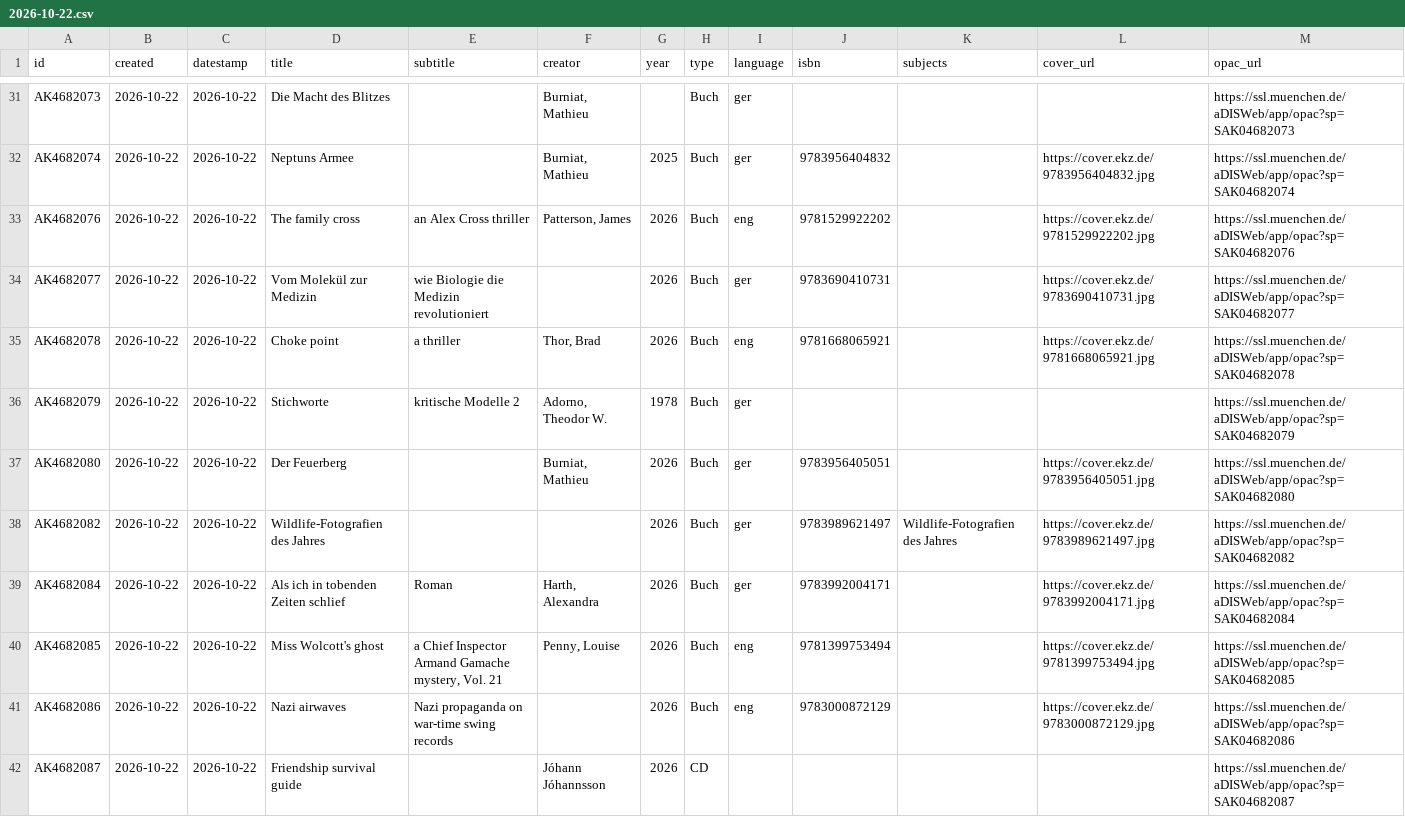
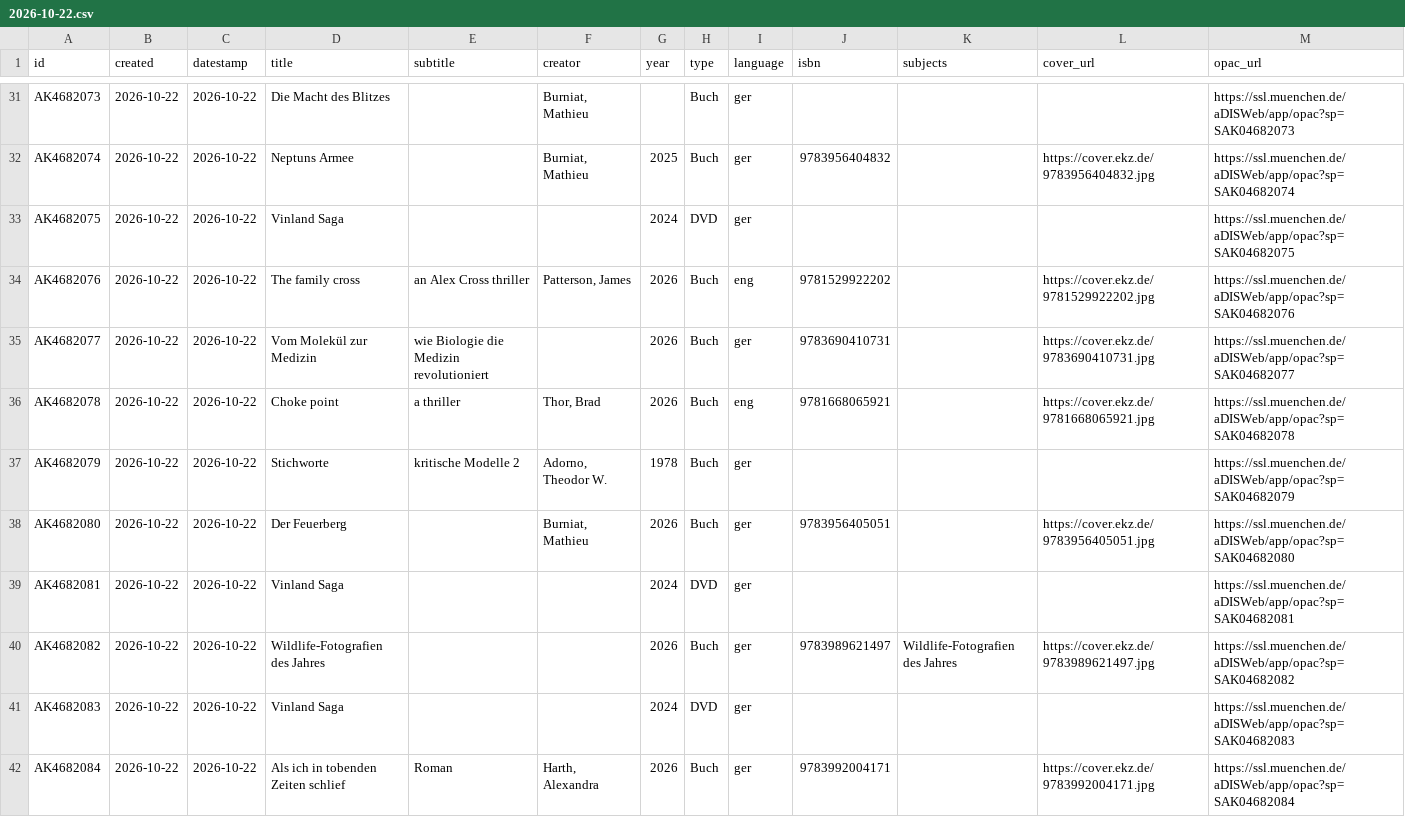
Before and after one commit to heibie/openbibmuc.de, a CSV file: data/neuzugaenge/2026-10-22.csv, drawn as a sheet; only a part is shown, gaps mark what is left out; the shorter side is filled out with more unchanged rows.

```diff
--- a/data/neuzugaenge/2026-10-22.csv
+++ b/data/neuzugaenge/2026-10-22.csv
@@ -32,2 +32,3 @@ AK4682073,2026-10-22,2026-10-22,Die Macht des Blitzes,,"Burniat, Mathieu",,Buch,
 AK4682074,2026-10-22,2026-10-22,Neptuns Armee,,"Burniat, Mathieu",2025,Buch,ger,9783956404832,,https://cover.ekz.de/9783956404832.jpg,https://ssl.muenchen.de/aDISWeb/app/opac?sp=SAK04682074
+AK4682075,2026-10-22,2026-10-22,Vinland Saga,,,2024,DVD,ger,,,,https://ssl.muenchen.de/aDISWeb/app/opac?sp=SAK04682075
 AK4682076,2026-10-22,2026-10-22,The family cross,an Alex Cross thriller,"Patterson, James",2026,Buch,eng,9781529922202,,https://cover.ekz.de/9781529922202.jpg,https://ssl.muenchen.de/aDISWeb/app/opac?sp=SAK04682076
@@ -37,3 +38,5 @@ AK4682079,2026-10-22,2026-10-22,Stichworte,kritische Modelle 2,"Adorno, Theodor
 AK4682080,2026-10-22,2026-10-22,Der Feuerberg,,"Burniat, Mathieu",2026,Buch,ger,9783956405051,,https://cover.ekz.de/9783956405051.jpg,https://ssl.muenchen.de/aDISWeb/app/opac?sp=SAK04682080
+AK4682081,2026-10-22,2026-10-22,Vinland Saga,,,2024,DVD,ger,,,,https://ssl.muenchen.de/aDISWeb/app/opac?sp=SAK04682081
 AK4682082,2026-10-22,2026-10-22,Wildlife-Fotografien des Jahres,,,2026,Buch,ger,9783989621497,Wildlife-Fotografien des Jahres,https://cover.ekz.de/9783989621497.jpg,https://ssl.muenchen.de/aDISWeb/app/opac?sp=SAK04682082
+AK4682083,2026-10-22,2026-10-22,Vinland Saga,,,2024,DVD,ger,,,,https://ssl.muenchen.de/aDISWeb/app/opac?sp=SAK04682083
 AK4682084,2026-10-22,2026-10-22,Als ich in tobenden Zeiten schlief,Roman,"Harth, Alexandra",2026,Buch,ger,9783992004171,,https://cover.ekz.de/9783992004171.jpg,https://ssl.muenchen.de/aDISWeb/app/opac?sp=SAK04682084
```
Also changed, not shown: data/neuzugaenge/2026-10-21.csv, 3 other files.
